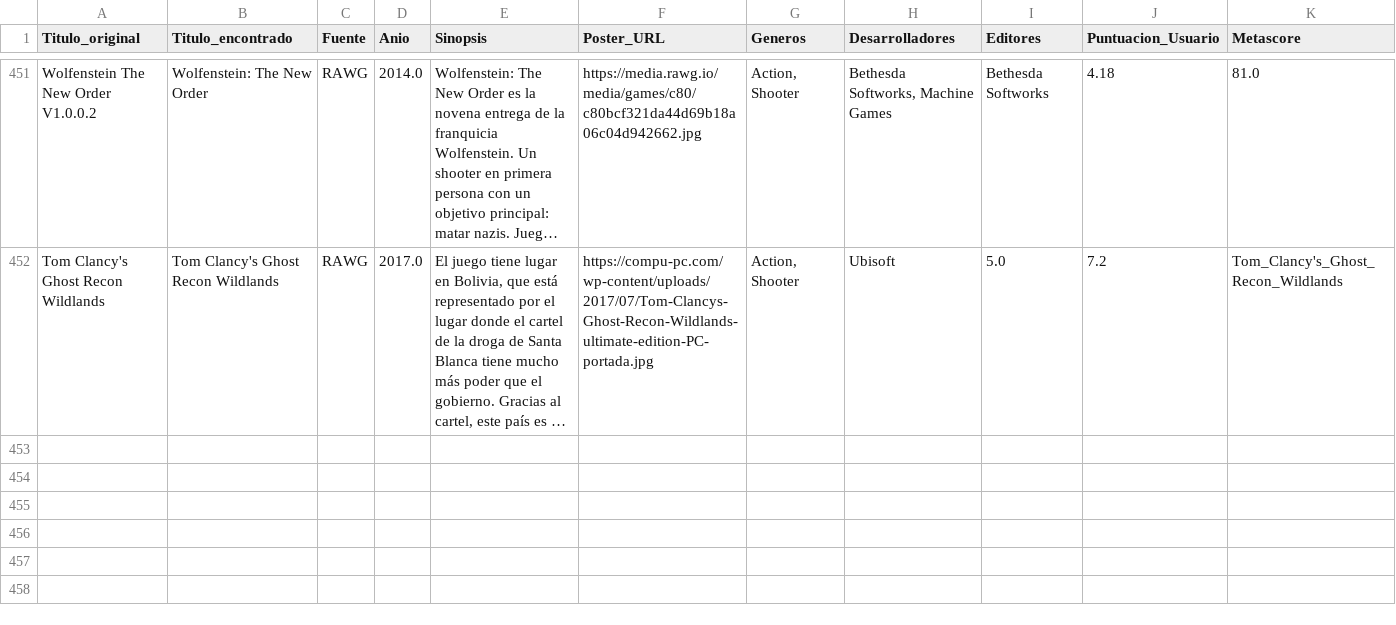
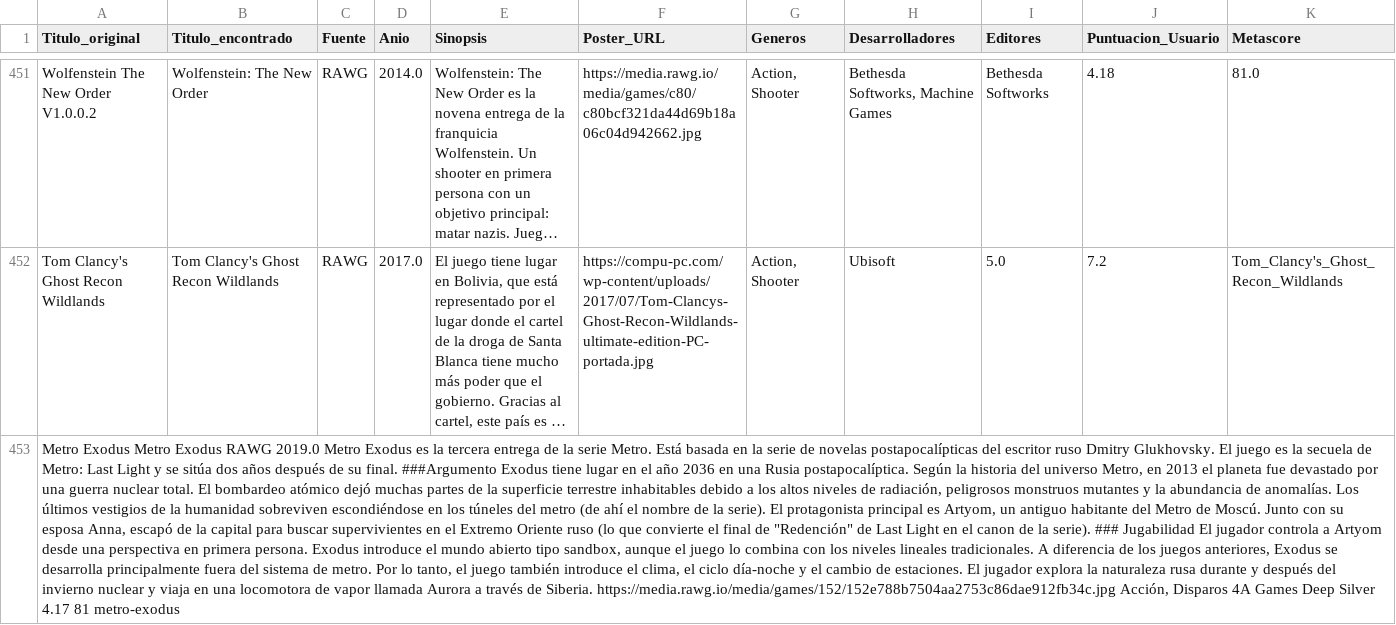
Before and after one commit to RazorXRD/Catalogo-Cloud-Rider, a CSV file: juegos_data.csv, drawn as a sheet; only a part is shown, gaps mark what is left out; long unchanged cells end in …; rows hold the shown columns only; the diff names each change by its address in the sheet, - before the commit and + after, or states it on an @@ line.

Commit message:
Add files via upload

```diff
--- a/juegos_data.csv
+++ b/juegos_data.csv
+row 453: Metro Exodus Metro Exodus RAWG 2019.0 Metro Exodus es la tercera entrega de la serie Metro. Está basada en la serie de novelas postapocalípticas del escritor ruso Dmitry Glukhovsky. El juego es la secuela de Metro: Last Light y se sitúa dos años después de su final. ###Argumento Exodus tiene lugar en el año 2036 en una Rusia postapocalíptica. Según la historia del universo Metro, en 2013 el planeta fue devastado por una guerra nuclear total. El bombardeo atómico dejó muchas partes de la superficie terrestre inhabitables debido a los altos niveles de radiación, peligrosos monstruos mutantes y la abundancia de anomalías. Los últimos vestigios de la humanidad sobreviven escondiéndose en los túneles del metro (de ahí el nombre de la serie). El protagonista principal es Artyom, un antiguo habitante del Metro de Moscú. Junto con su esposa Anna, escapó de la capital para buscar supervivientes en el Extremo Oriente ruso (lo que convierte el final de "Redención" de Last Light en el canon de la serie). ### Jugabilidad El jugador controla a Artyom desde una perspectiva en primera persona. Exodus introduce el mundo abierto tipo sandbox, aunque el juego lo combina con los niveles lineales tradicionales. A diferencia de los juegos anteriores, Exodus se desarrolla principalmente fuera del sistema de metro. Por lo tanto, el juego también introduce el clima, el ciclo día-noche y el cambio de estaciones. El jugador explora la naturaleza rusa durante y después del invierno nuclear y viaja en una locomotora de vapor llamada Aurora a través de Siberia. https://media.rawg.io/media/games/152/152e788b7504aa2753c86dae912fb34c.jpg Acción, Disparos 4A Games Deep Silver 4.17 81 metro-exodus
```
